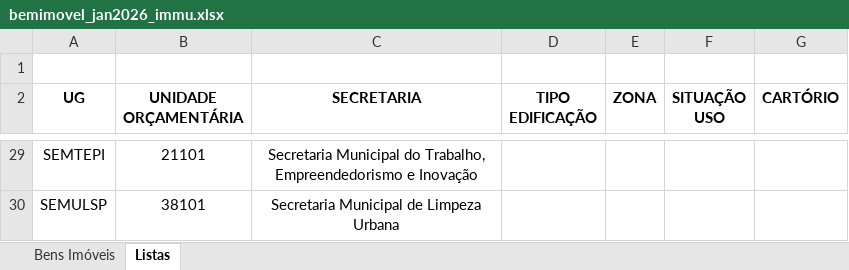
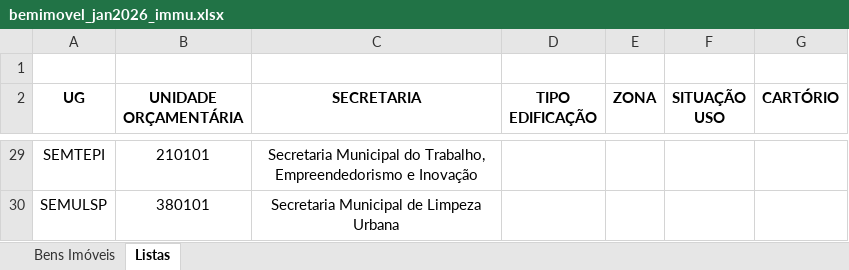
Before and after one commit to domsalvatierre/imoveis-json, an Excel workbook: arquivos/IMMU/bemimovel_jan2026_immu.xlsx, sheet Listas, drawn as a sheet; only a part is shown, gaps mark what is left out; values as stored, in another font and other column widths than the file's, no borders; the diff covers the shown part only; the diff names each change by its address in the sheet, - before the commit and + after, or states it on an @@ line.

```diff
--- a/arquivos/IMMU/bemimovel_jan2026_immu.xlsx (sheet Listas)
+++ b/arquivos/IMMU/bemimovel_jan2026_immu.xlsx (sheet Listas)
-B29 (UNIDADE ORÇAMENTÁRIA): 21101
+B29 (UNIDADE ORÇAMENTÁRIA): 210101
-B30 (UNIDADE ORÇAMENTÁRIA): 38101
+B30 (UNIDADE ORÇAMENTÁRIA): 380101
```
Also changed, not shown: 26 edited cells elsewhere in this sheet, sheet Bens Imóveis, formulas that keep their value, arquivos/SEMASC/bemimovel_jan2026_semasc.xlsx, arquivos/SEMJEL/bemimovel_jan2026_semjel.xlsx, 3 other files.
